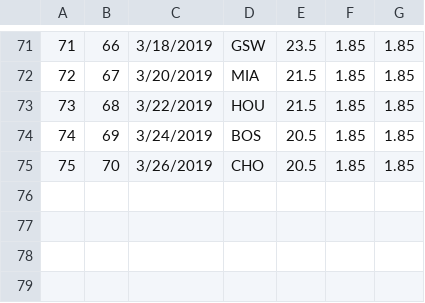
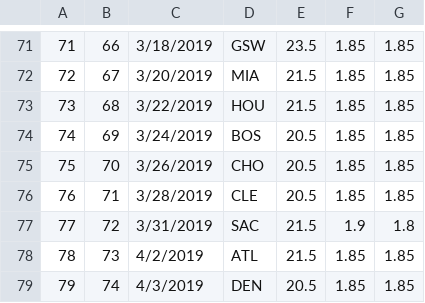
Before and after one commit to BojanF/nba_players_points, a CSV file: Margins_And_Odds/2019/derozde01.csv, drawn as a sheet; only a part is shown, gaps mark what is left out.

```diff
--- a/Margins_And_Odds/2019/derozde01.csv
+++ b/Margins_And_Odds/2019/derozde01.csv
@@ -75 +75,5 @@
 75,70,3/26/2019,CHO,20.5,1.85,1.85
+76,71,3/28/2019,CLE,20.5,1.85,1.85
+77,72,3/31/2019,SAC,21.5,1.9,1.8
+78,73,4/2/2019,ATL,21.5,1.85,1.85
+79,74,4/3/2019,DEN,20.5,1.85,1.85
```
Also changed, not shown: Margins_And_Odds/2019/doncilu01.csv, Margins_And_Odds/2019/jamesle01.csv, 3 other files.
